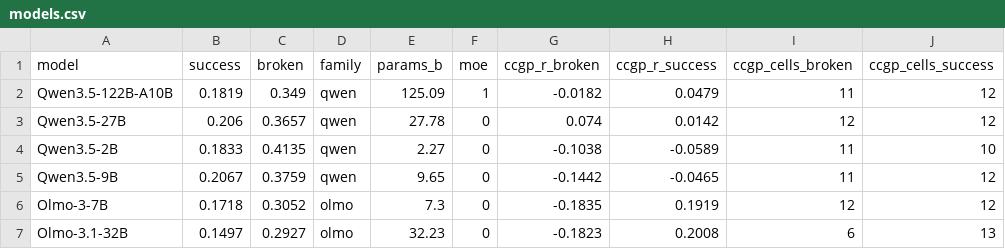
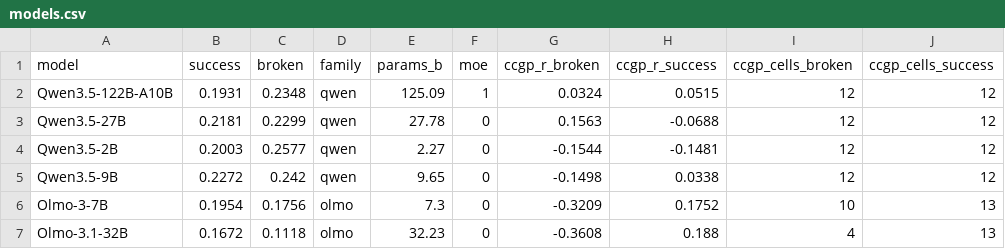
Before and after one commit to afz225/representation_steering_toolkit, a CSV file: data/models.csv, drawn as a sheet; only a part is shown; the diff covers the shown part only.

```diff
--- a/data/models.csv
+++ b/data/models.csv
@@ -1,7 +1,7 @@
 model,success,broken,family,params_b,moe,ccgp_r_broken,ccgp_r_success,ccgp_cells_broken,ccgp_cells_success
-Qwen3.5-122B-A10B,0.1819,0.349,qwen,125.09,1,-0.0182,0.0479,11,12
-Qwen3.5-27B,0.206,0.3657,qwen,27.78,0,0.074,0.0142,12,12
-Qwen3.5-2B,0.1833,0.4135,qwen,2.27,0,-0.1038,-0.0589,11,10
-Qwen3.5-9B,0.2067,0.3759,qwen,9.65,0,-0.1442,-0.0465,11,12
-Olmo-3-7B,0.1718,0.3052,olmo,7.3,0,-0.1835,0.1919,12,12
-Olmo-3.1-32B,0.1497,0.2927,olmo,32.23,0,-0.1823,0.2008,6,13
+Qwen3.5-122B-A10B,0.1931,0.2348,qwen,125.09,1,0.0324,0.0515,12,12
+Qwen3.5-27B,0.2181,0.2299,qwen,27.78,0,0.1563,-0.0688,12,12
+Qwen3.5-2B,0.2003,0.2577,qwen,2.27,0,-0.1544,-0.1481,12,12
+Qwen3.5-9B,0.2272,0.242,qwen,9.65,0,-0.1498,0.0338,12,12
+Olmo-3-7B,0.1954,0.1756,olmo,7.3,0,-0.3209,0.1752,10,13
+Olmo-3.1-32B,0.1672,0.1118,olmo,32.23,0,-0.3608,0.188,4,13
```
Also changed, not shown: 32 edited cells elsewhere in this file, data/concepts.csv, data/profiles.csv, 7 other files.
